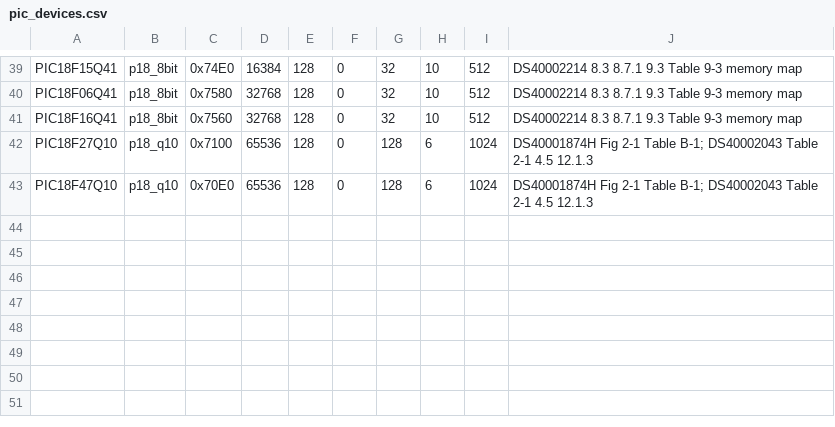
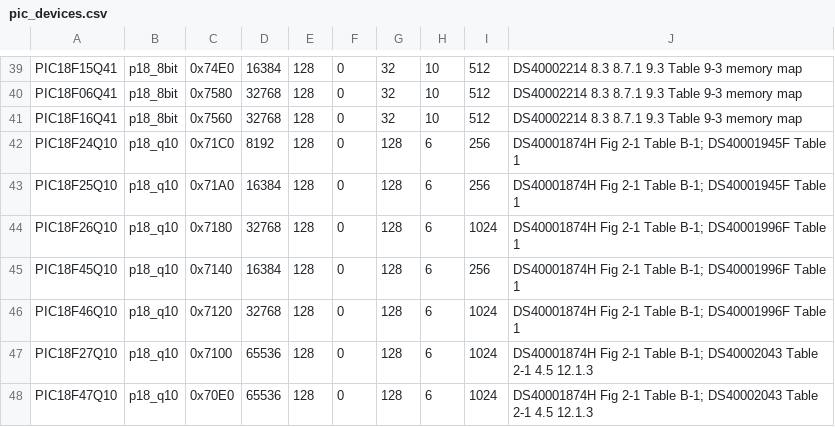
Before and after one commit to garyPenhook/PIC-Programmer, a CSV file: data/pic_devices.csv, drawn as a sheet; only a part is shown, gaps mark what is left out.

Commit message:
Add PIC18F24/25/26/45/46Q10 to the p18_q10 table
IDs from DS40001874H Table B-1; flash and EEPROM sizes from DS40001945 and DS40001996
Table 1. The simulator now sizes its memory by device ID.

```diff
--- a/data/pic_devices.csv
+++ b/data/pic_devices.csv
@@ -41,2 +41,7 @@ PIC18F06Q41,p18_8bit,0x7580,32768,128,0,32,10,512,DS40002214 8.3 8.7.1 9.3 Table
 PIC18F16Q41,p18_8bit,0x7560,32768,128,0,32,10,512,DS40002214 8.3 8.7.1 9.3 Table 9-3 memory map
+PIC18F24Q10,p18_q10,0x71C0,8192,128,0,128,6,256,DS40001874H Fig 2-1 Table B-1; DS40001945F Table 1
+PIC18F25Q10,p18_q10,0x71A0,16384,128,0,128,6,256,DS40001874H Fig 2-1 Table B-1; DS40001945F Table 1
+PIC18F26Q10,p18_q10,0x7180,32768,128,0,128,6,1024,DS40001874H Fig 2-1 Table B-1; DS40001996F Table 1
+PIC18F45Q10,p18_q10,0x7140,16384,128,0,128,6,256,DS40001874H Fig 2-1 Table B-1; DS40001996F Table 1
+PIC18F46Q10,p18_q10,0x7120,32768,128,0,128,6,1024,DS40001874H Fig 2-1 Table B-1; DS40001996F Table 1
 PIC18F27Q10,p18_q10,0x7100,65536,128,0,128,6,1024,DS40001874H Fig 2-1 Table B-1; DS40002043 Table 2-1 4.5 12.1.3
```
Also changed, not shown: 4 other files.
